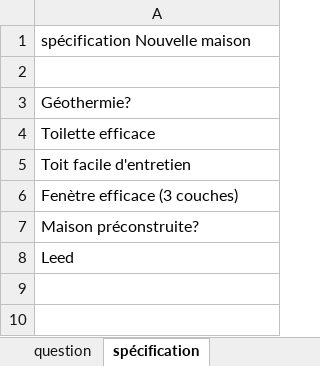
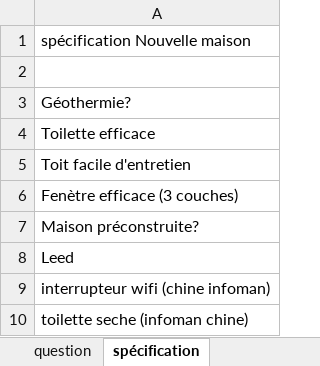
Before and after one commit to bernardmarjo/153, an Excel workbook: spécification.xlsx, sheet spécification, drawn as a sheet; values as stored, in another font and other column widths than the file's, no borders; the diff names each change by its address in the sheet, - before the commit and + after, or states it on an @@ line.

Commit message:
nouvelle spécification

```diff
--- a/spécification.xlsx (sheet spécification)
+++ b/spécification.xlsx (sheet spécification)
+row 9: interrupteur wifi (chine infoman)
+row 10: toilette seche (infoman chine)
```
Also changed, not shown: 3 other files.
